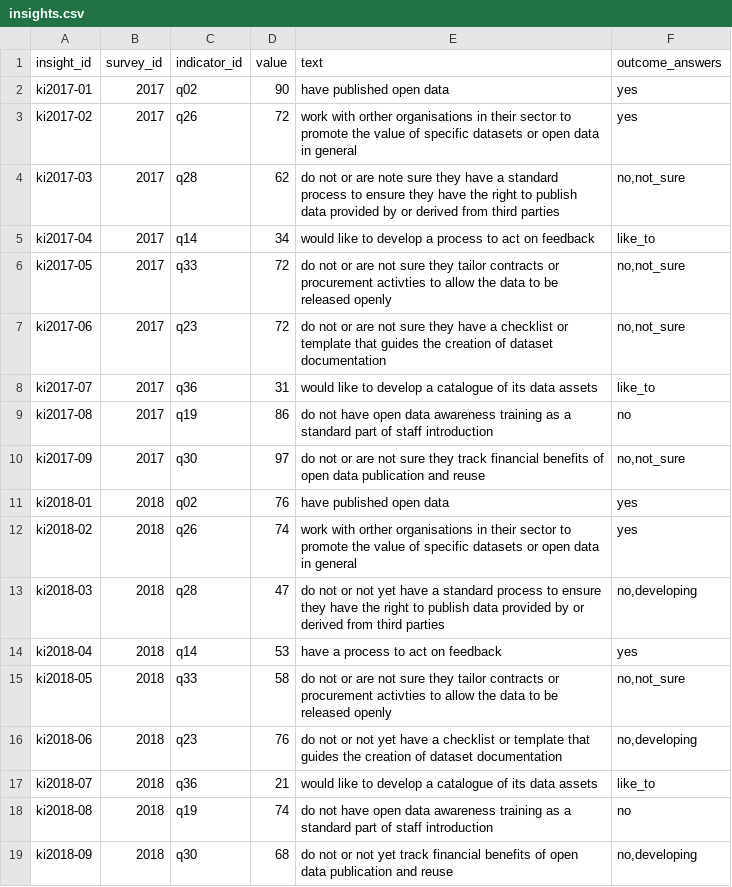
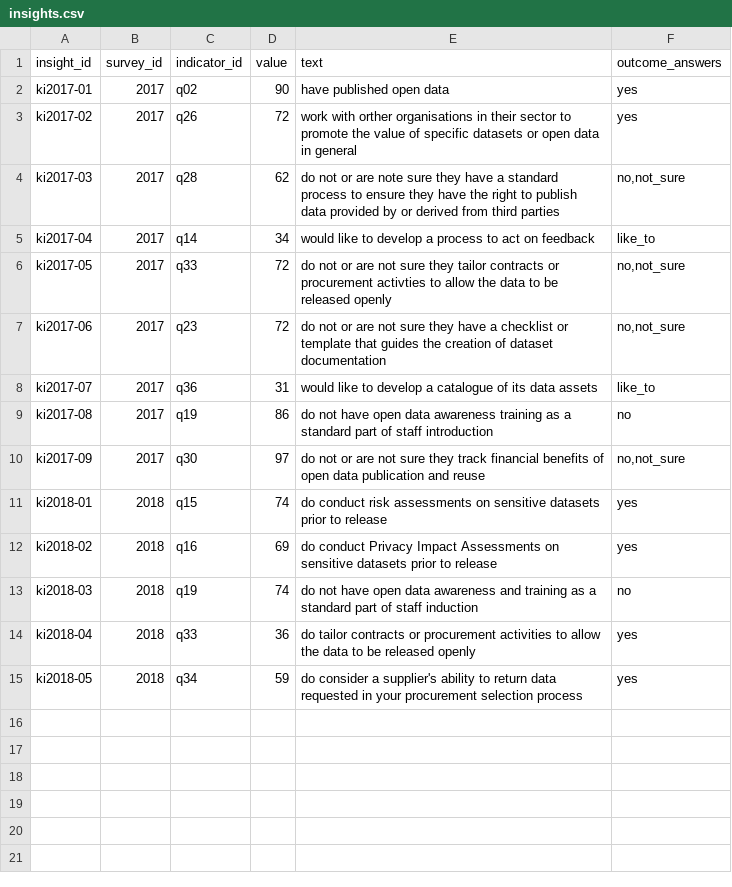
Before and after one commit to data-govt-nz/ogdd, a CSV file: data/insights.csv, drawn as a sheet.

```diff
--- a/data/insights.csv
+++ b/data/insights.csv
@@ -10,10 +10,6 @@ ki2017-08,2017,q19,86,do not have open data awareness training as a standard par
 ki2017-09,2017,q30,97,do not or are not sure they track financial benefits of open data publication and reuse,"no,not_sure"
-ki2018-01,2018,q02,76,have published open data,yes
-ki2018-02,2018,q26,74,work with orther organisations in their sector to promote the value of specific datasets or open data in general,yes
-ki2018-03,2018,q28,47,do not or not yet have a standard process to ensure they have the right to publish data provided by or derived from third parties,"no,developing"
-ki2018-04,2018,q14,53,have a process to act on feedback,yes
-ki2018-05,2018,q33,58,do not or are not sure they tailor contracts or procurement activties to allow the data to be released openly,"no,not_sure"
-ki2018-06,2018,q23,76,do not or not yet have a checklist or template that guides the creation of dataset documentation,"no,developing"
-ki2018-07,2018,q36,21,would like to develop a catalogue of its data assets,like_to
-ki2018-08,2018,q19,74,do not have open data awareness training as a standard part of staff introduction,no
-ki2018-09,2018,q30,68,do not or not yet track financial benefits of open data publication and reuse,"no,developing"
+ki2018-01,2018,q15,74,do conduct risk assessments on sensitive datasets prior to release,yes
+ki2018-02,2018,q16,69,do conduct Privacy Impact Assessments on sensitive datasets prior to release,yes
+ki2018-03,2018,q19,74,do not have open data awareness and training as a standard part of staff induction,no
+ki2018-04,2018,q33,36,do tailor contracts or procurement activities to allow the data to be released openly,yes
+ki2018-05,2018,q34,59,do consider a supplier's ability to return data requested in your procurement selection process,yes
```
Also changed, not shown: data/indicators.csv, data/outcomes.csv, 2 other files.
